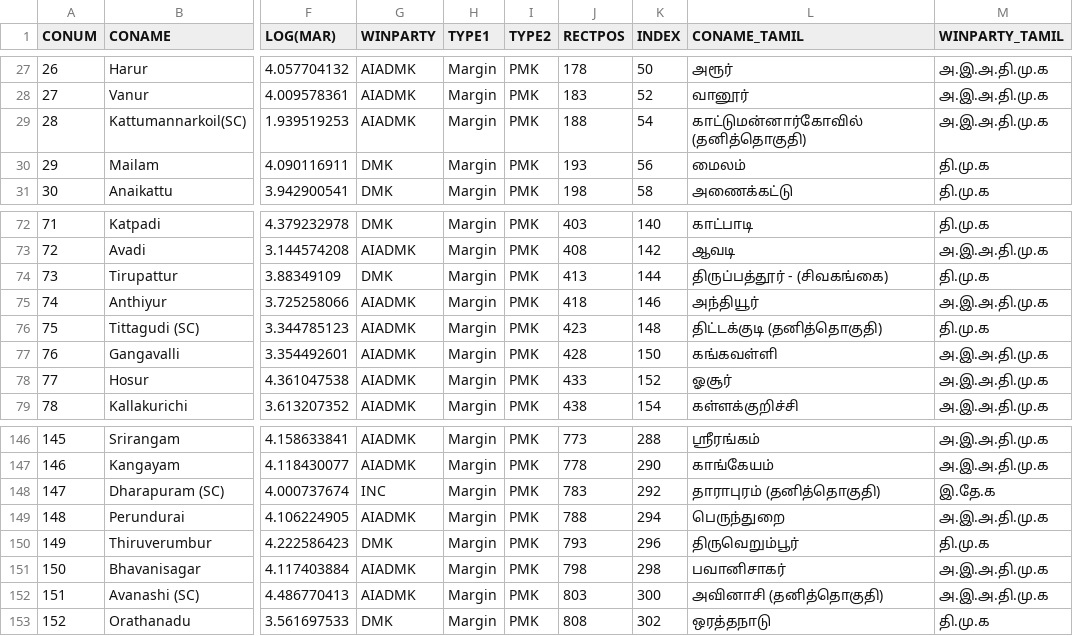
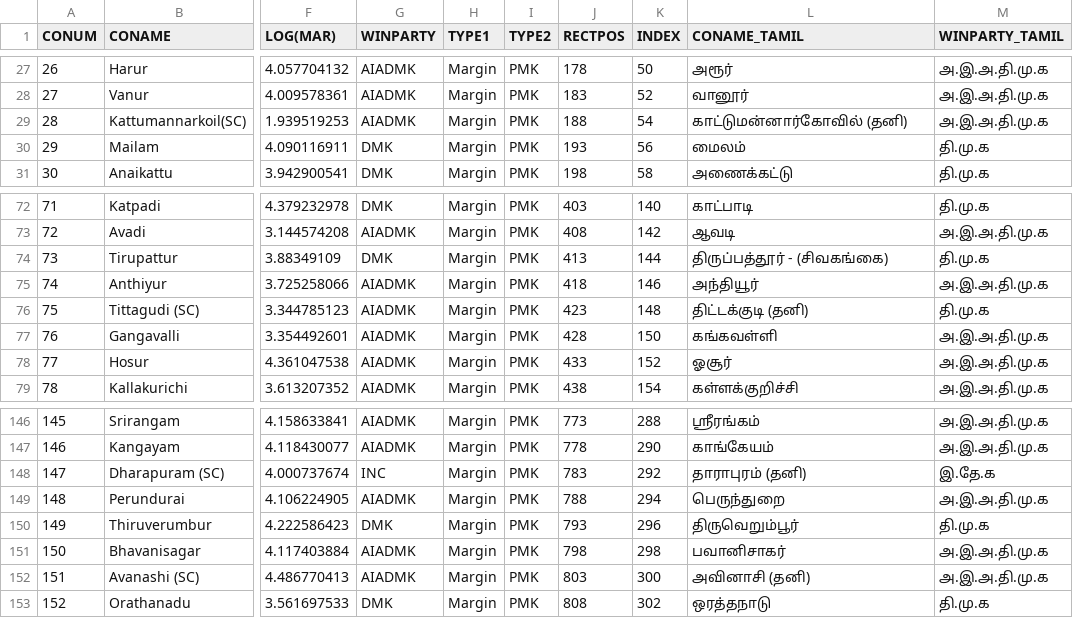
Before and after one commit to info-design-lab/TN2016-TAMIL, a CSV file: csv/pmk_vs_margin.csv, drawn as a sheet; only a part is shown, gaps mark what is left out; the diff names each change by its address in the sheet, - before the commit and + after, or states it on an @@ line.

Commit message:
Add files via upload

```diff
--- a/csv/pmk_vs_margin.csv
+++ b/csv/pmk_vs_margin.csv
-L29 (CONAME_TAMIL): காட்டுமன்னார்கோவில் (தனித்தொகுதி)
+L29 (CONAME_TAMIL): காட்டுமன்னார்கோவில் (தனி)
-L76 (CONAME_TAMIL): திட்டக்குடி (தனித்தொகுதி)
+L76 (CONAME_TAMIL): திட்டக்குடி (தனி)
-L148 (CONAME_TAMIL): தாராபுரம் (தனித்தொகுதி)
+L148 (CONAME_TAMIL): தாராபுரம் (தனி)
-L152 (CONAME_TAMIL): அவினாசி (தனித்தொகுதி)
+L152 (CONAME_TAMIL): அவினாசி (தனி)
```
